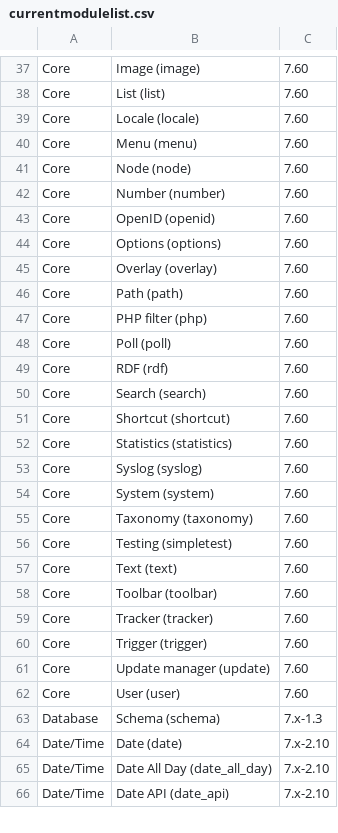
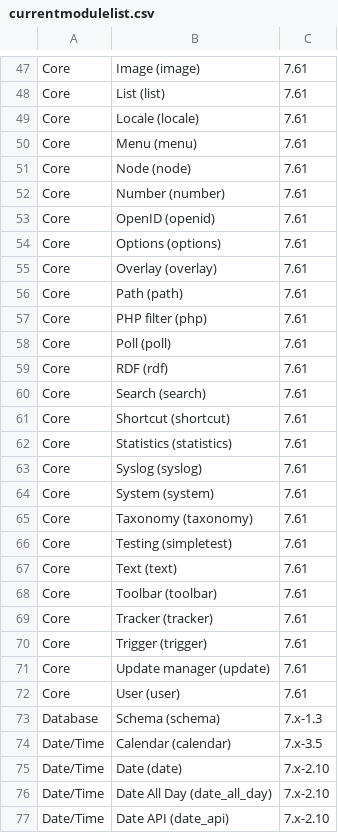
Before and after one commit to devanbicher/CAS4-newsite-module-check, a CSV file: currentmodulelist.csv, drawn as a sheet; only a part is shown, gaps mark what is left out; addresses are those after the commit; the diff covers the shown part only; the diff names each change by its address in the sheet, - before the commit and + after, or states it on an @@ line.

```diff
--- a/currentmodulelist.csv
+++ b/currentmodulelist.csv
-C47:C72: 7.60
+C47:C72: 7.61
+row 74: Date/Time | Calendar (calendar) | 7.x-3.5
```
Also changed, not shown: 26 added rows and 18 edited cells elsewhere in this file, 1 other file.
